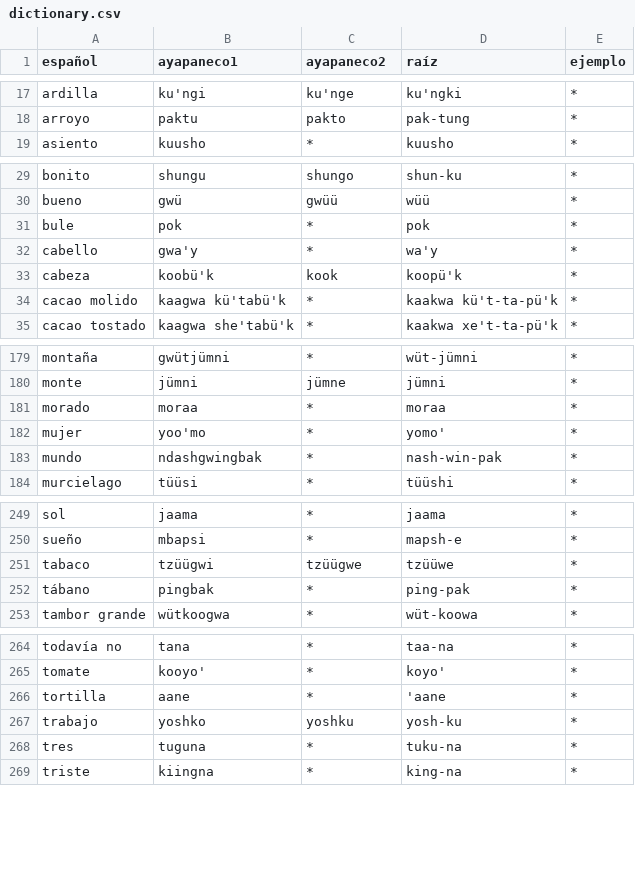
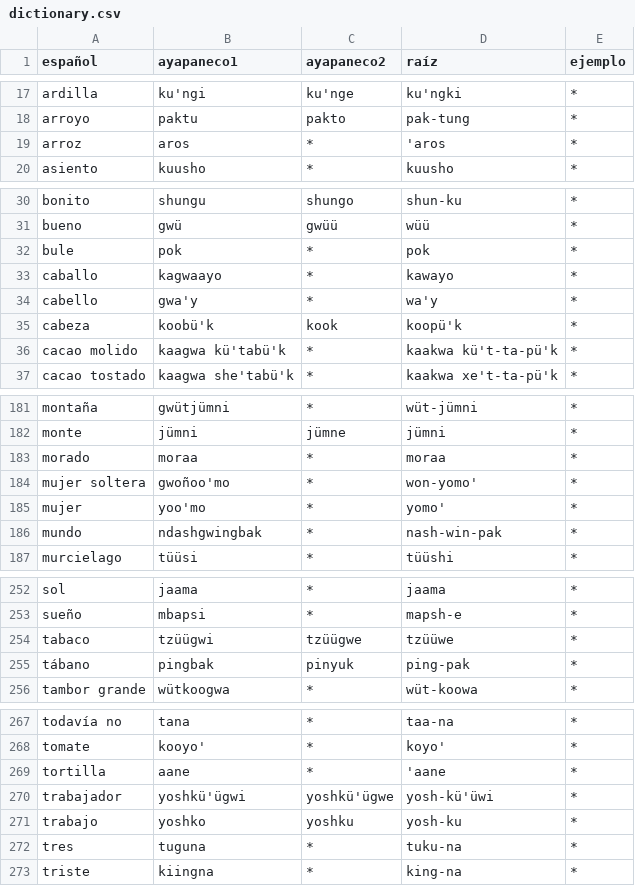
Before and after one commit to jhon-ran/ayapabot, a CSV file: db/dictionary.csv, drawn as a sheet; only a part is shown, gaps mark what is left out.

Commit message:
add vocab

```diff
--- a/db/dictionary.csv
+++ b/db/dictionary.csv
@@ -18,2 +18,3 @@ ardilla,ku'ngi,ku'nge,ku'ngki,*
 arroyo,paktu,pakto,pak-tung,*
+arroz,aros,*,'aros,*
 asiento,kuusho,*,kuusho,*
@@ -31,2 +32,3 @@ bueno,gwü,gwüü,wüü,*
 bule,pok,*,pok,*
+caballo,kagwaayo,*,kawayo,*
 cabello,gwa'y,*,wa'y,*
@@ -181,2 +183,3 @@ monte,jümni,jümne,jümni,*
 morado,moraa,*,moraa,*
+mujer soltera,gwoñoo'mo,*,won-yomo',*
 mujer,yoo'mo,*,yomo',*
@@ -251,3 +254,3 @@ sueño,mbapsi,*,mapsh-e,*
 tabaco,tzüügwi,tzüügwe,tzüüwe,*
-tábano,pingbak,*,ping-pak,*
+tábano,pingbak,pinyuk,ping-pak,*
 tambor grande,wütkoogwa,*,wüt-koowa,*
@@ -266,2 +269,3 @@ tomate,kooyo',*,koyo',*
 tortilla,aane,*,'aane,*
+trabajador,yoshkü'ügwi,yoshkü'ügwe,yosh-kü'üwi,*
 trabajo,yoshko,yoshku,yosh-ku,*
```
